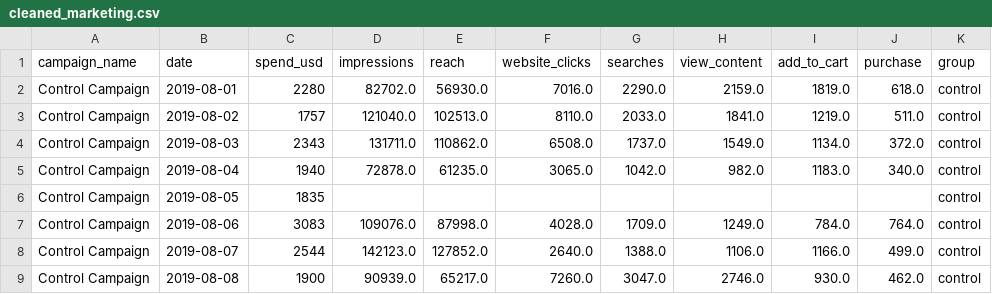
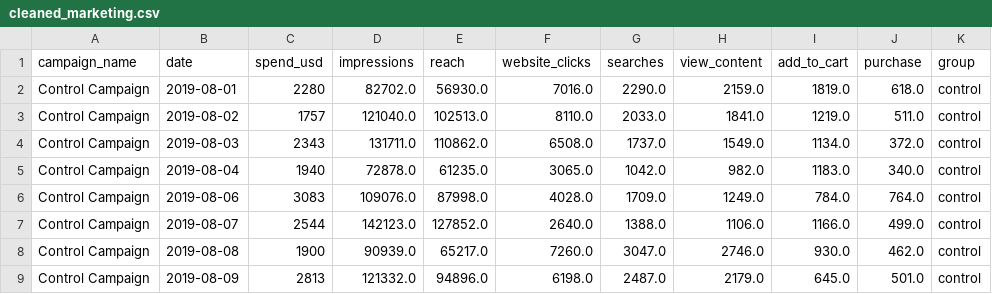
Before and after one commit to ThaiNguyen-2005/Marketing-AB-Testing, a CSV file: data/processed/cleaned_marketing.csv, drawn as a sheet; only a part is shown; the shorter side is filled out with more unchanged rows; the diff names each change by its address in the sheet, - before the commit and + after, or states it on an @@ line.

```diff
--- a/data/processed/cleaned_marketing.csv
+++ b/data/processed/cleaned_marketing.csv
-row 6: Control Campaign | 2019-08-05 | 1835 |  |  |  |  |  |  |  | control
```
Also changed, not shown: 9 other files.
